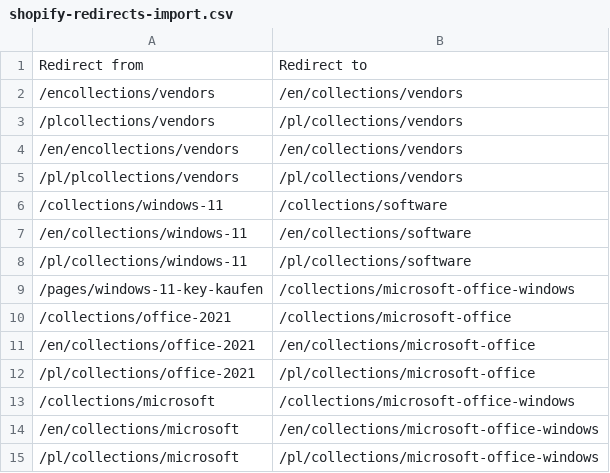
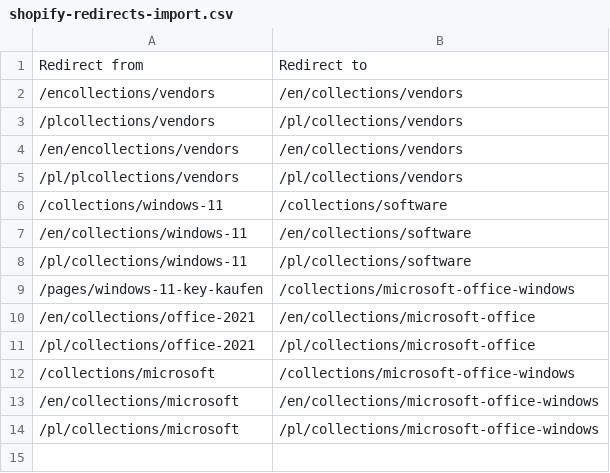
Before and after one commit to mgrd281/karinex.de, a CSV file: shopify-redirects-import.csv, drawn as a sheet; the diff names each change by its address in the sheet, - before the commit and + after, or states it on an @@ line.

Commit message:
fix: remove redirect chaining issue (collections/office-2021 cannot redirect to another redirect)

```diff
--- a/shopify-redirects-import.csv
+++ b/shopify-redirects-import.csv
-row 10: /collections/office-2021 | /collections/microsoft-office
```
